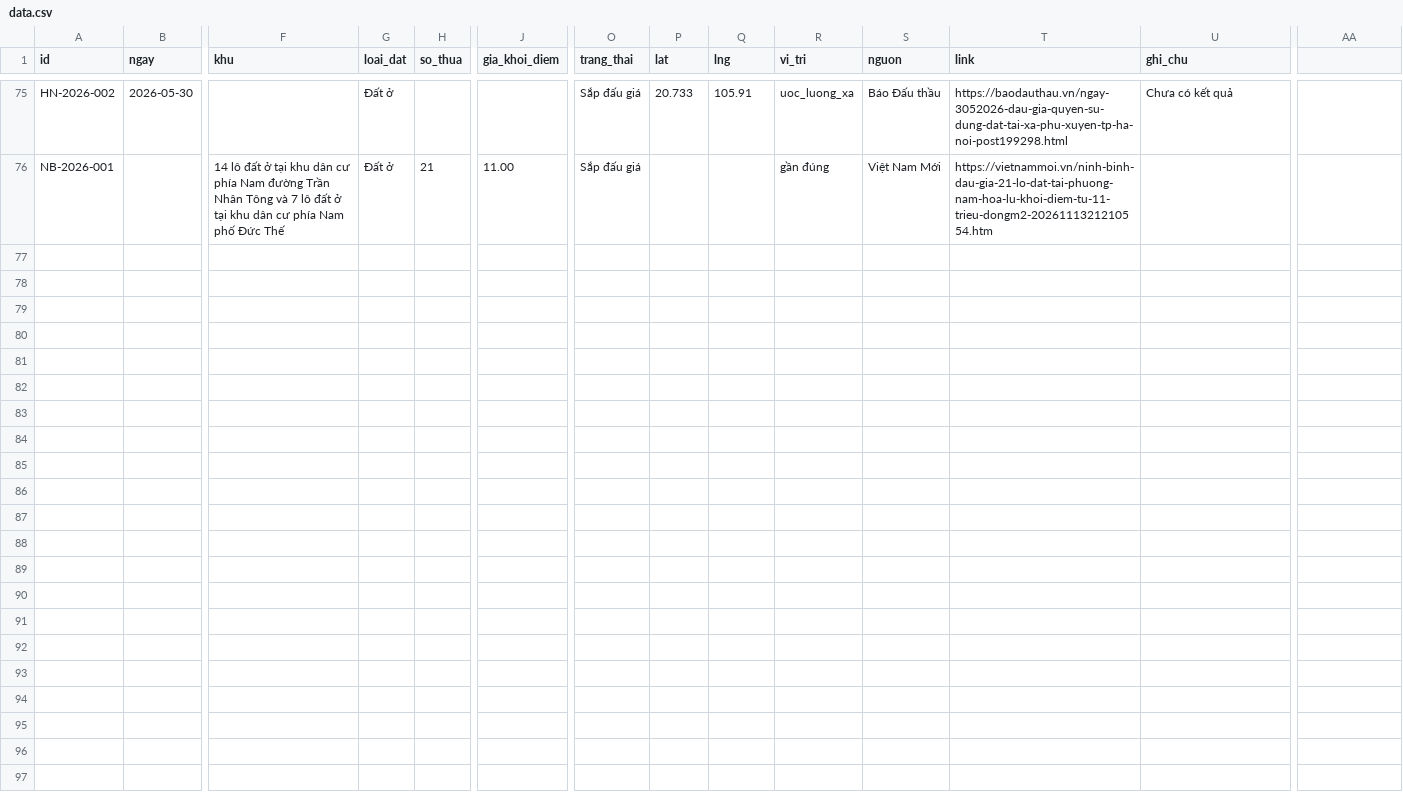
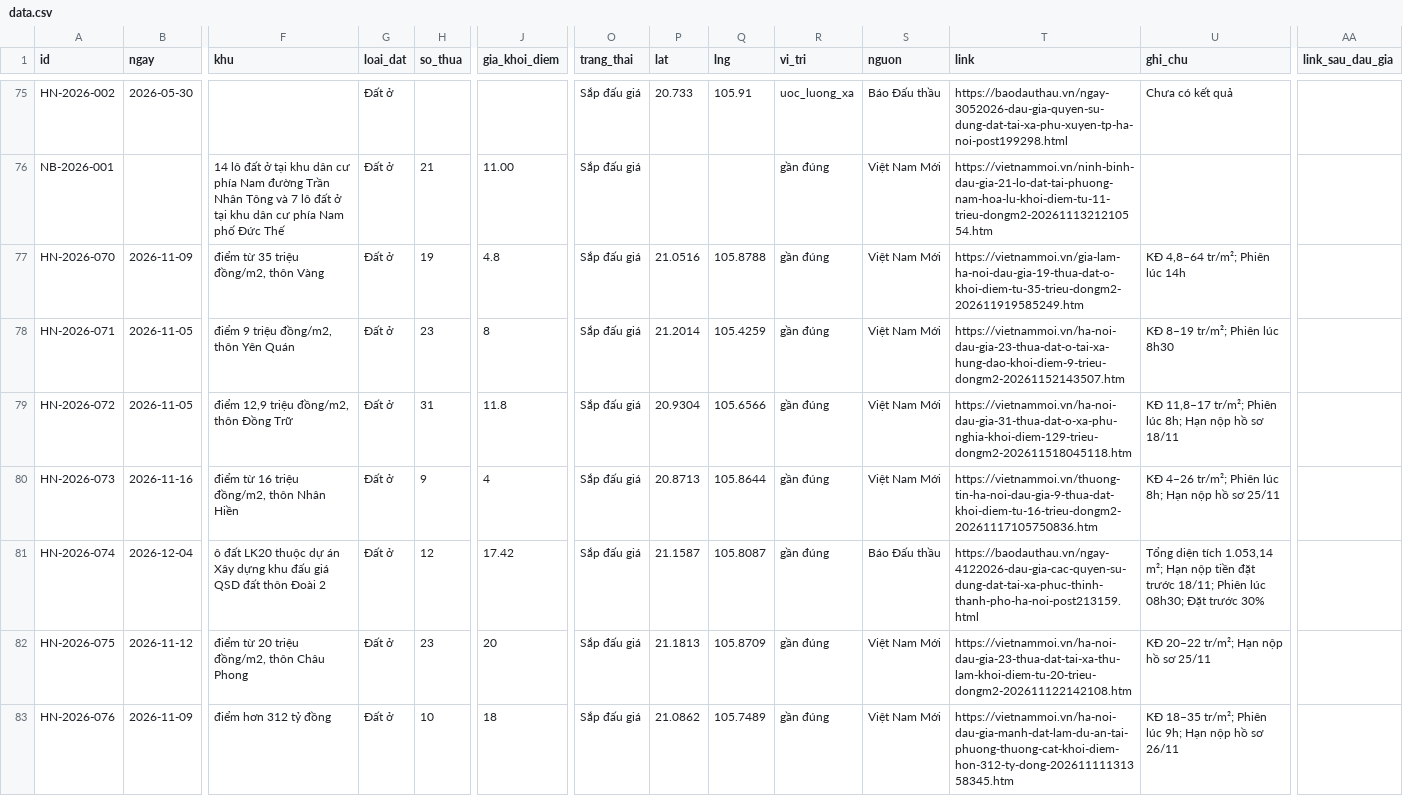
Before and after one commit to pnhimai98-creator/ban-do-dau-gia, a CSV file: data.csv, drawn as a sheet; only a part is shown, gaps mark what is left out; rows hold the shown columns only; the diff names each change by its address in the sheet, - before the commit and + after, or states it on an @@ line.

Commit message:
Duyệt 7 tin từ báo

```diff
--- a/data.csv
+++ b/data.csv
-AA1: (empty)
+AA1: link_sau_dau_gia
+row 77: HN-2026-070 | 2026-11-09 | điểm từ 35 triệu đồng/m2, thôn Vàng | Đất ở | 19 | 4.8 | Sắp đấu giá | 21.0516 | 105.8788 | gần đúng | Việt Nam Mới | https://vietnammoi.vn/gia-lam-ha-noi-dau-gia-19-thua-dat-o-khoi-diem-tu-35-trieu-dongm2-202611919585249.htm | KĐ 4,8–64 tr/m²; Phiên lúc 14h
+row 78: HN-2026-071 | 2026-11-05 | điểm 9 triệu đồng/m2, thôn Yên Quán | Đất ở | 23 | 8 | Sắp đấu giá | 21.2014 | 105.4259 | gần đúng | Việt Nam Mới | https://vietnammoi.vn/ha-noi-dau-gia-23-thua-dat-o-tai-xa-hung-dao-khoi-diem-9-trieu-dongm2-20261152143507.htm | KĐ 8–19 tr/m²; Phiên lúc 8h30
+row 79: HN-2026-072 | 2026-11-05 | điểm 12,9 triệu đồng/m2, thôn Đồng Trữ | Đất ở | 31 | 11.8 | Sắp đấu giá | 20.9304 | 105.6566 | gần đúng | Việt Nam Mới | https://vietnammoi.vn/ha-noi-dau-gia-31-thua-dat-o-xa-phu-nghia-khoi-diem-129-trieu-dongm2-202611518045118.htm | KĐ 11,8–17 tr/m²; Phiên lúc 8h; Hạn nộp hồ sơ 18/11
+row 80: HN-2026-073 | 2026-11-16 | điểm từ 16 triệu đồng/m2, thôn Nhân Hiền | Đất ở | 9 | 4 | Sắp đấu giá | 20.8713 | 105.8644 | gần đúng | Việt Nam Mới | https://vietnammoi.vn/thuong-tin-ha-noi-dau-gia-9-thua-dat-khoi-diem-tu-16-trieu-dongm2-20261117105750836.htm | KĐ 4–26 tr/m²; Phiên lúc 8h; Hạn nộp hồ sơ 25/11
+row 81: HN-2026-074 | 2026-12-04 | ô đất LK20 thuộc dự án Xây dựng khu đấu giá QSD đất thôn Đoài 2 | Đất ở | 12 | 17.42 | Sắp đấu giá | 21.1587 | 105.8087 | gần đúng | Báo Đấu thầu | https://baodauthau.vn/ngay-4122026-dau-gia-cac-quyen-su-dung-dat-tai-xa-phuc-thinh-thanh-pho-ha-noi-post213159.html | Tổng diện tích 1.053,14 m²; Hạn nộp tiền đặt trước 18/11; Phiên lúc 08h30; Đặt trước 30%
+row 82: HN-2026-075 | 2026-11-12 | điểm từ 20 triệu đồng/m2, thôn Châu Phong | Đất ở | 23 | 20 | Sắp đấu giá | 21.1813 | 105.8709 | gần đúng | Việt Nam Mới | https://vietnammoi.vn/ha-noi-dau-gia-23-thua-dat-tai-xa-thu-lam-khoi-diem-tu-20-trieu-dongm2-202611122142108.htm | KĐ 20–22 tr/m²; Hạn nộp hồ sơ 25/11
+row 83: HN-2026-076 | 2026-11-09 | điểm hơn 312 tỷ đồng | Đất ở | 10 | 18 | Sắp đấu giá | 21.0862 | 105.7489 | gần đúng | Việt Nam Mới | https://vietnammoi.vn/ha-noi-dau-gia-manh-dat-lam-du-an-tai-phuong-thuong-cat-khoi-diem-hon-312-ty-dong-20261111131358345.htm | KĐ 18–35 tr/m²; Phiên lúc 9h; Hạn nộp hồ sơ 26/11
```
